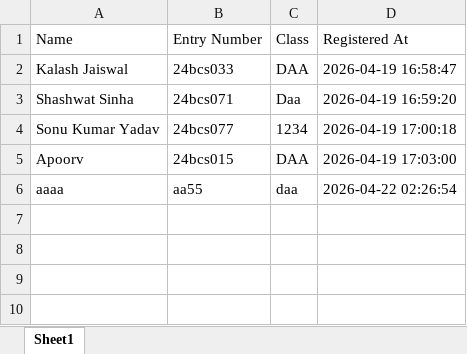
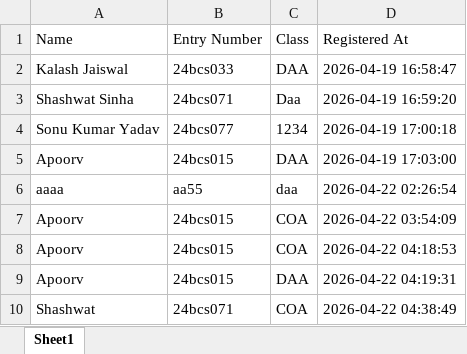
Before and after one commit to apoorz/new_COA, an Excel workbook: backend/students.xlsx, sheet Sheet1, drawn as a sheet; values as stored, in another font and other column widths than the file's, no borders; the diff names each change by its address in the sheet, - before the commit and + after, or states it on an @@ line.

```diff
--- a/backend/students.xlsx (sheet Sheet1)
+++ b/backend/students.xlsx (sheet Sheet1)
+row 7: Apoorv | 24bcs015 | COA | 2026-04-22 03:54:09
+row 8: Apoorv | 24bcs015 | COA | 2026-04-22 04:18:53
+row 9: Apoorv | 24bcs015 | DAA | 2026-04-22 04:19:31
+row 10: Shashwat | 24bcs071 | COA | 2026-04-22 04:38:49
```
Also changed, not shown: 14 other files.
